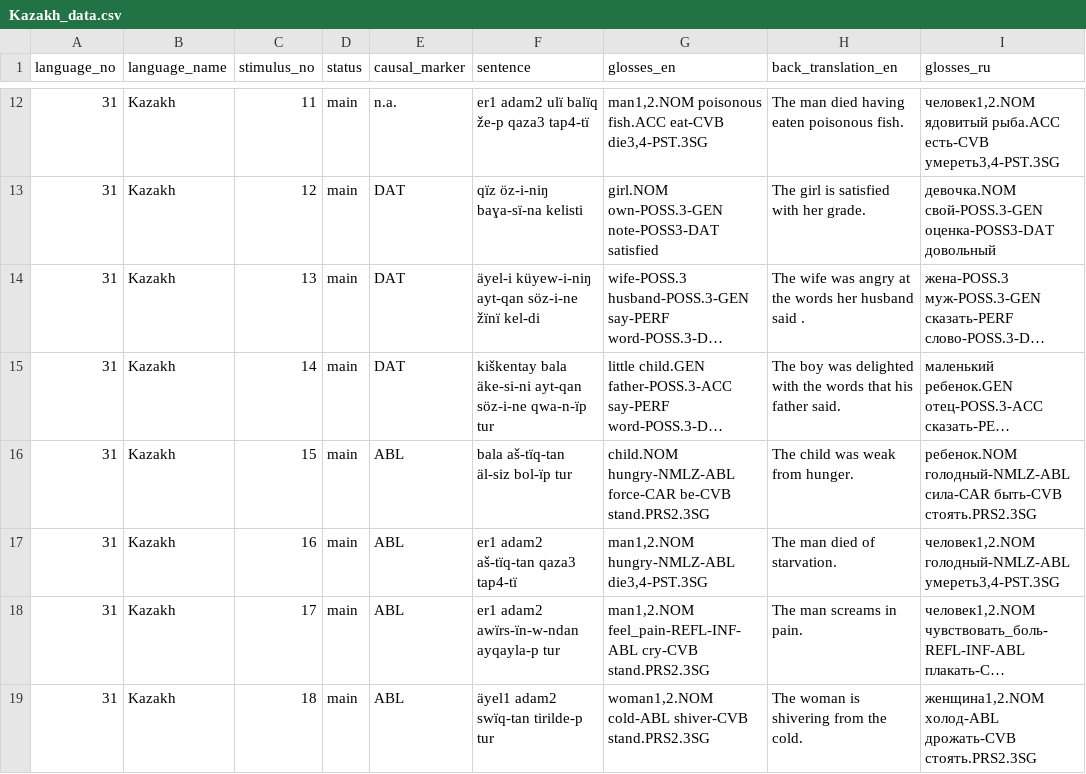
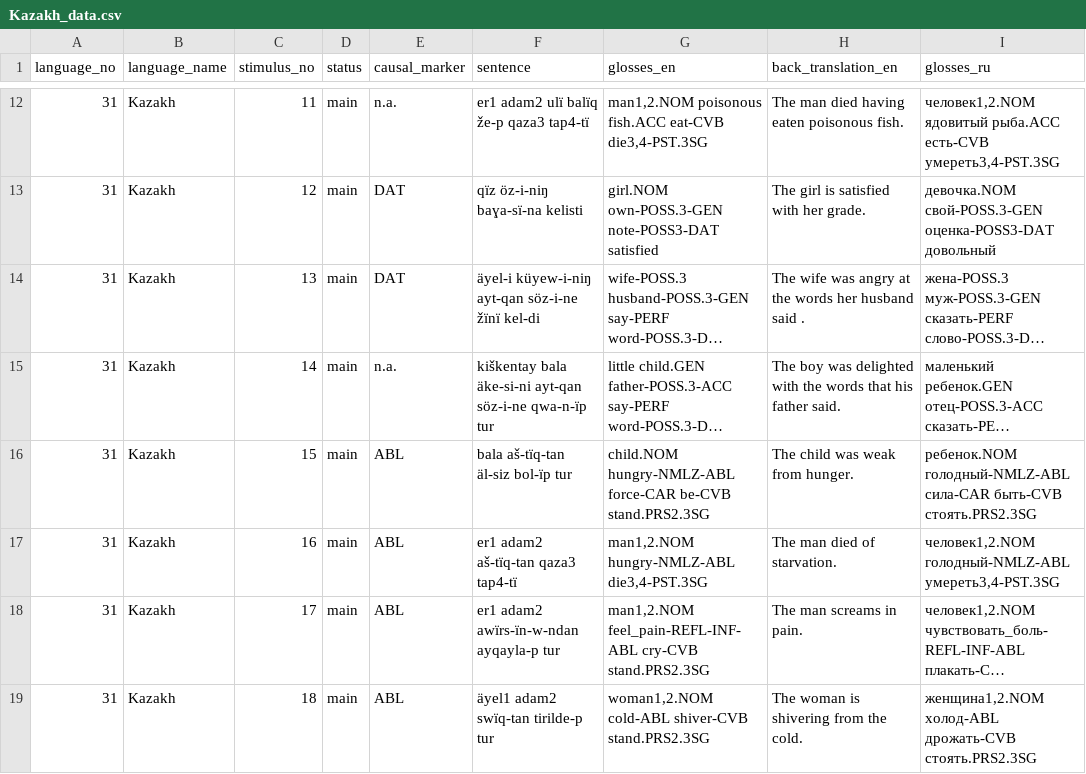
Before and after one commit to macleginn/nocacoda, a CSV file: data/Kazakh_data.csv, drawn as a sheet; only a part is shown, gaps mark what is left out; long unchanged cells end in …; the diff names each change by its address in the sheet, - before the commit and + after, or states it on an @@ line.

Commit message:
Add files via upload

```diff
--- a/data/Kazakh_data.csv
+++ b/data/Kazakh_data.csv
-E15 (causal_marker): DAT
+E15 (causal_marker): n.a.
```
